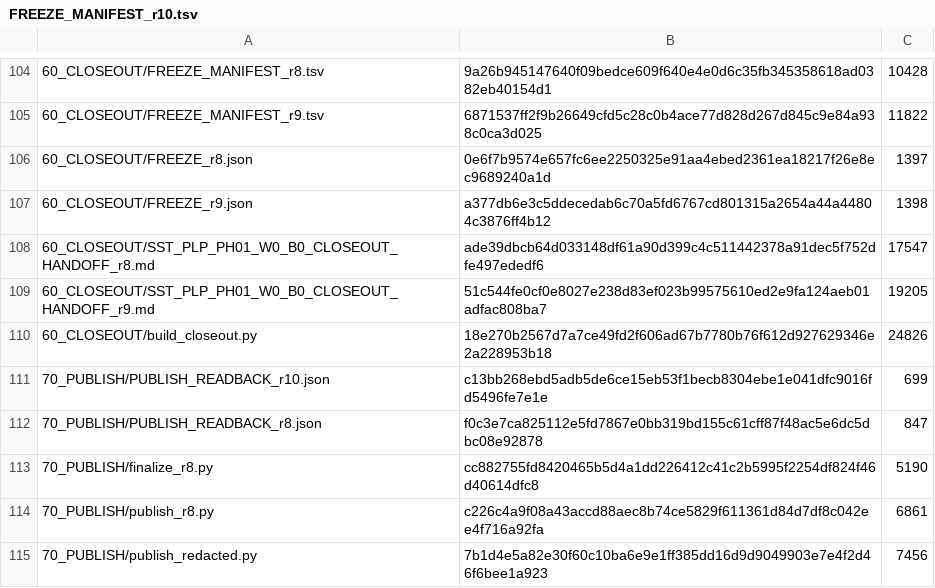
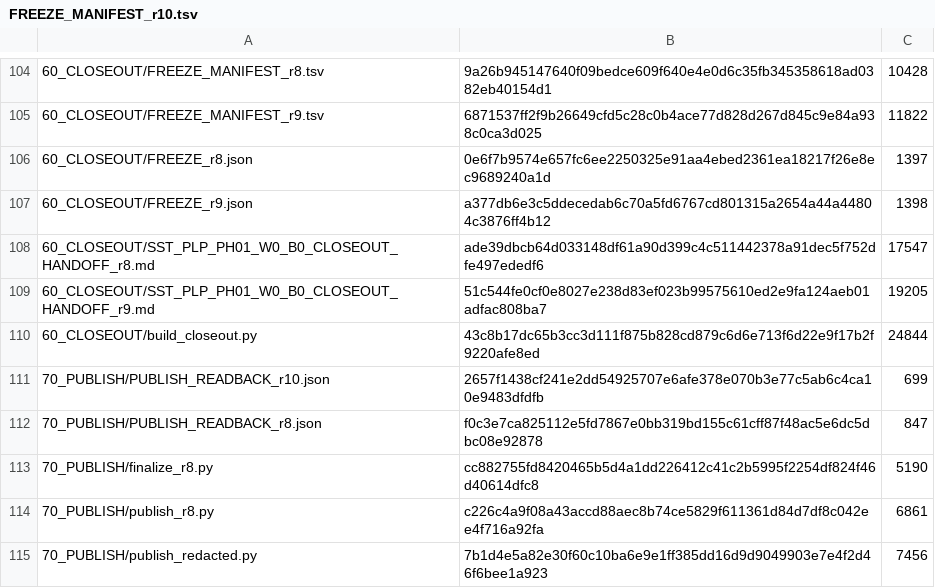
Before and after one commit to shw097-team/SQS-THC_MVP, a TSV file: 72_W0_B0_R3_20261127/60_CLOSEOUT/FREEZE_MANIFEST_r10.tsv, drawn as a sheet; only a part is shown, gaps mark what is left out.

Commit message:
W0 B0 r10: redirect LOCAL_ONLY clause text out of the published copies; separated-checker round-2 repairs (manifest/epoch binding, doc figures, freeze order)

```diff
--- a/72_W0_B0_R3_20261127/60_CLOSEOUT/FREEZE_MANIFEST_r10.tsv
+++ b/72_W0_B0_R3_20261127/60_CLOSEOUT/FREEZE_MANIFEST_r10.tsv
@@ -109,4 +109,4 @@
 60_CLOSEOUT/SST_PLP_PH01_W0_B0_CLOSEOUT_HANDOFF_r9.md	51c544fe0cf0e8027e238d83ef023b99575610ed2e9fa124aeb01adfac808ba7	19205
-60_CLOSEOUT/build_closeout.py	18e270b2567d7a7ce49fd2f606ad67b7780b76f612d927629346e2a228953b18	24826
-70_PUBLISH/PUBLISH_READBACK_r10.json	c13bb268ebd5adb5de6ce15eb53f1becb8304ebe1e041dfc9016fd5496fe7e1e	699
+60_CLOSEOUT/build_closeout.py	43c8b17dc65b3cc3d111f875b828cd879c6d6e713f6d22e9f17b2f9220afe8ed	24844
+70_PUBLISH/PUBLISH_READBACK_r10.json	2657f1438cf241e2dd54925707e6afe378e070b3e77c5ab6c4ca10e9483dfdfb	699
 70_PUBLISH/PUBLISH_READBACK_r8.json	f0c3e7ca825112e5fd7867e0bb319bd155c61cff87f48ac5e6dc5dbc08e92878	847
```
Also changed, not shown: 72_W0_B0_R3_20261127/PUBLISH_MANIFEST.tsv, 4 other files.
